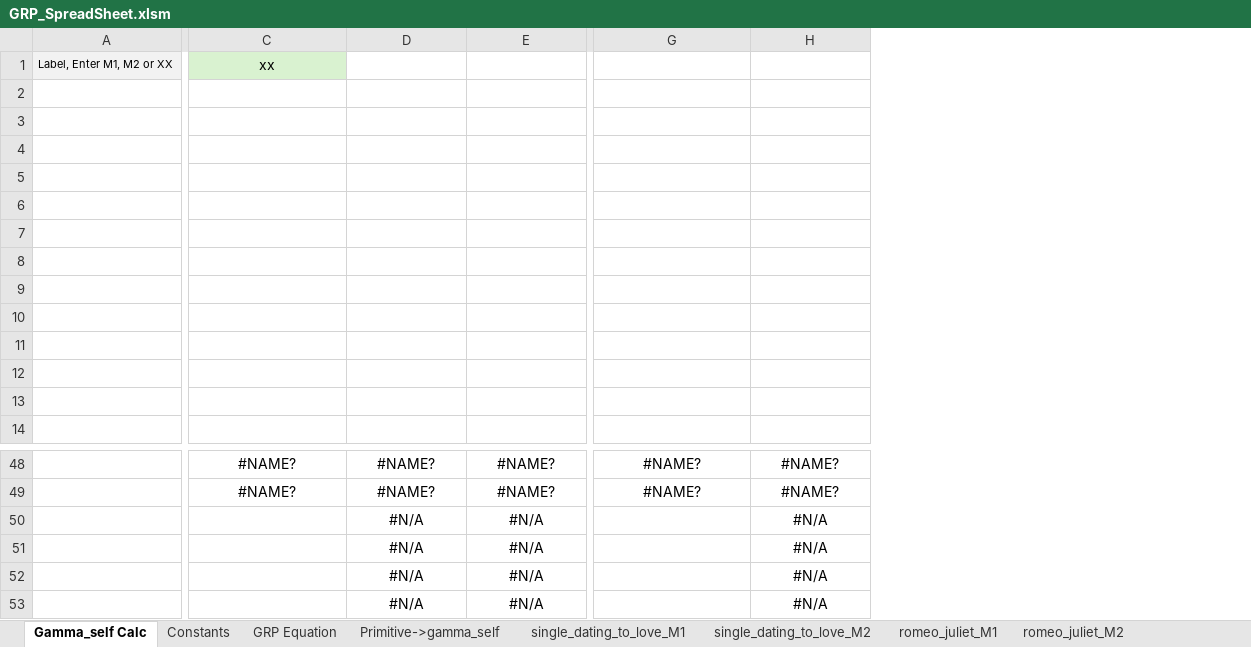
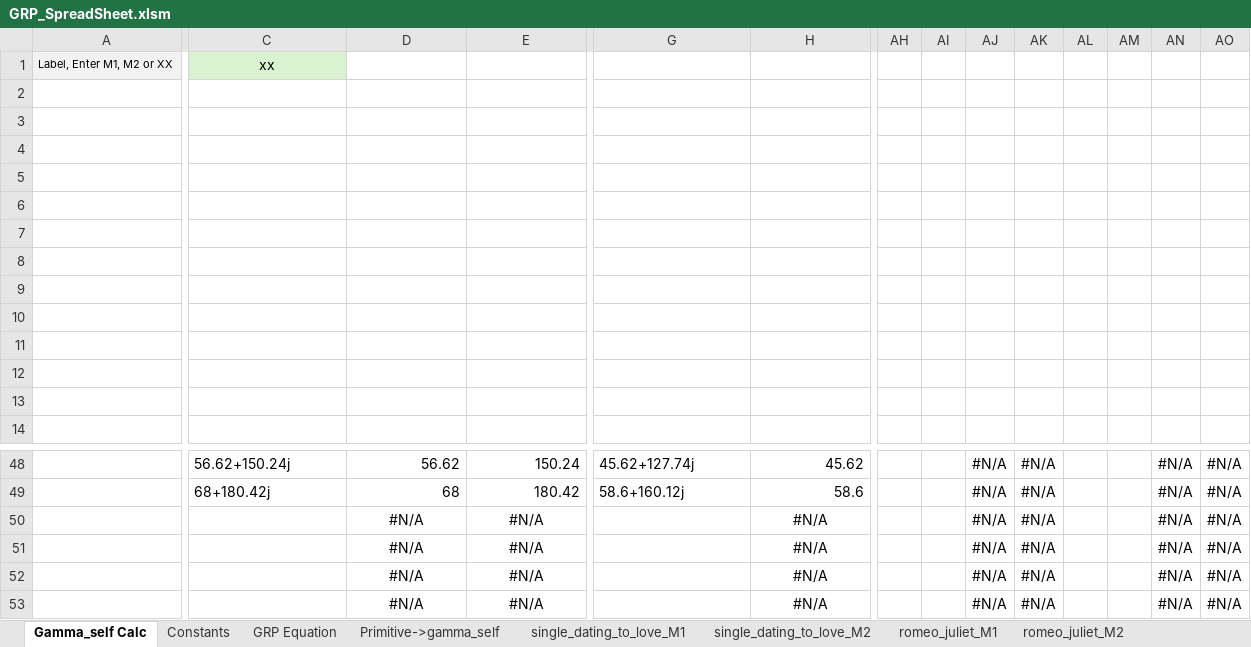
Before and after one commit to CuriousOne23/WhenMathPrays, an Excel workbook: tools/GRP_SpreadSheet.xlsm, sheet Gamma_self Calc, drawn as a sheet; only a part is shown, gaps mark what is left out; values as stored, in another font and other column widths than the file's, no borders; charts and pictures not drawn; the diff covers the shown part only; the diff names each change by its address in the sheet, - before the commit and + after, or states it on an @@ line.

```diff
--- a/tools/GRP_SpreadSheet.xlsm (sheet Gamma_self Calc)
+++ b/tools/GRP_SpreadSheet.xlsm (sheet Gamma_self Calc)
+column AH, empty
+column AI, empty
+column AJ, rows 48-53: all #N/A
+column AK, rows 48-53: all #N/A
+column AL, empty
+column AM, empty
+column AN, rows 48-53: all #N/A
+column AO, rows 48-53: all #N/A
-C48:C49 alignment: center
+C48:C49 alignment: left
-C48: #NAME?
+C48: 56.62+150.24j
-D48:E49 alignment: center
+D48:E49 alignment: right
-D48: #NAME?
+D48: 56.62
-E48: #NAME?
+E48: 150.24
-G48:G49 alignment: center
+G48:G49 alignment: left
-G48: #NAME?
+G48: 45.62+127.74j
-H48:H49 alignment: center
+H48:H49 alignment: right
-H48: #NAME?
+H48: 45.62
-C49: #NAME?
+C49: 68+180.42j
-D49: #NAME?
+D49: 68
-E49: #NAME?
+E49: 180.42
-G49: #NAME?
+G49: 58.6+160.12j
-H49: #NAME?
+H49: 58.6
```
Also changed, not shown: 6 added rows, 6 removed rows, 14 edited cells and cell formats elsewhere in this sheet, other sheet tabs, charts or pictures, 2 other files.
